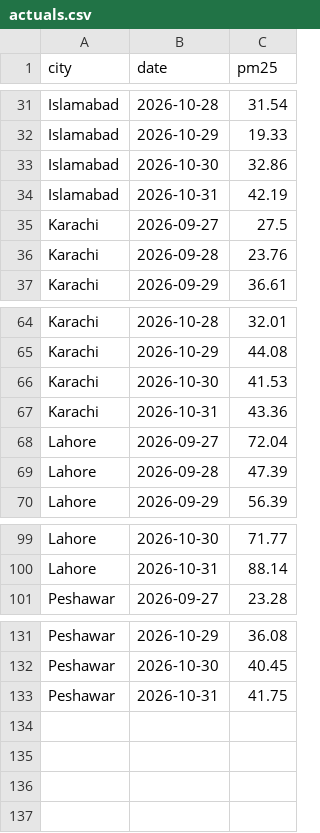
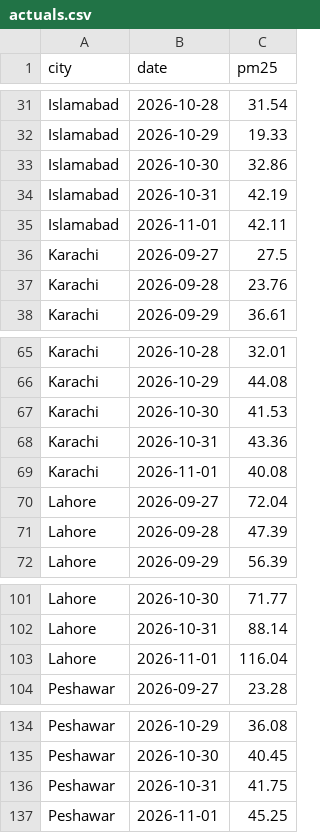
Before and after one commit to anascs12/smog-forecast-mlops, a CSV file: monitoring/actuals.csv, drawn as a sheet; only a part is shown, gaps mark what is left out; the diff names each change by its address in the sheet, - before the commit and + after, or states it on an @@ line.

```diff
--- a/monitoring/actuals.csv
+++ b/monitoring/actuals.csv
+row 35: Islamabad | 2026-11-01 | 42.11
+row 69: Karachi | 2026-11-01 | 40.08
+row 103: Lahore | 2026-11-01 | 116.04
+row 137: Peshawar | 2026-11-01 | 45.25
```
Also changed, not shown: monitoring/inputs.csv, monitoring/predictions.csv, 2 other files.
